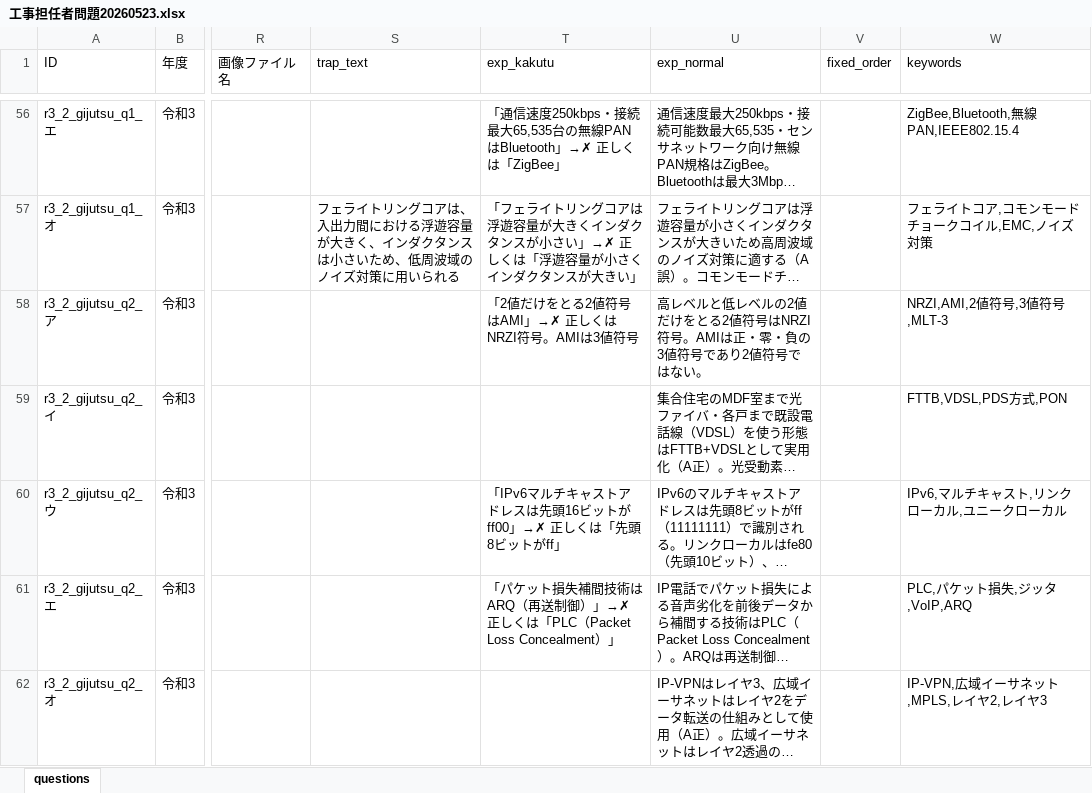
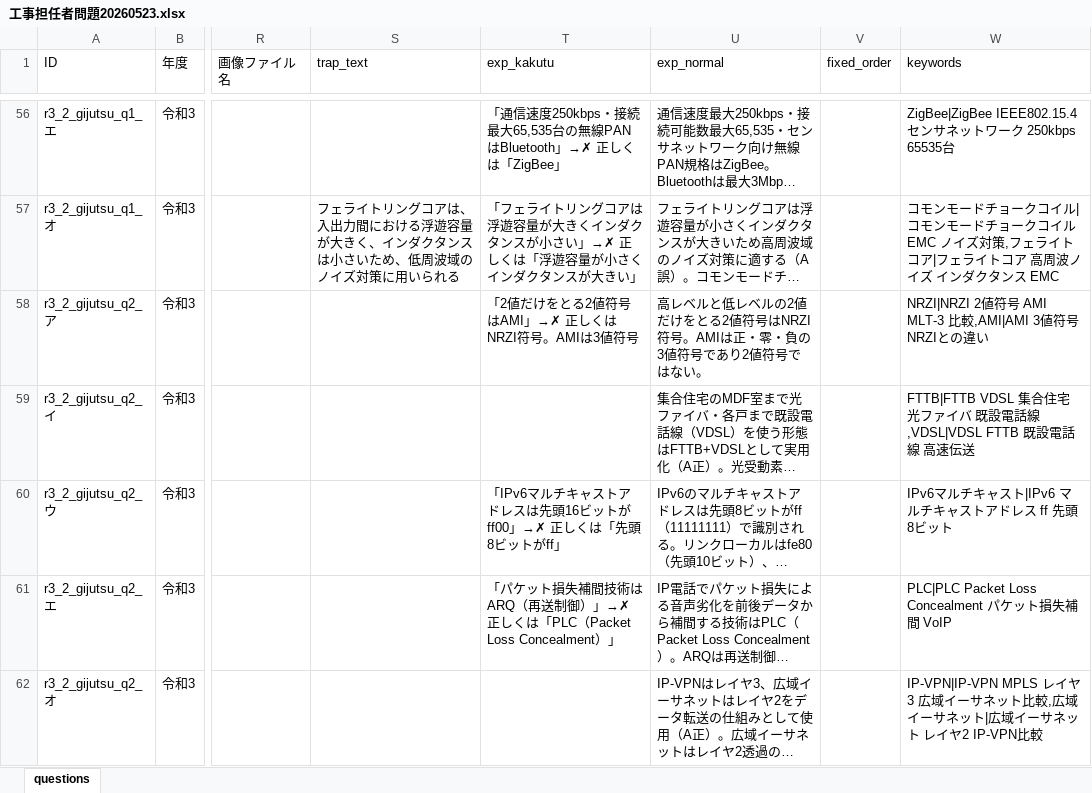
Before and after one commit to izamu246/ko-tan-quiz, an Excel workbook: 工事担任者問題20260523.xlsx, sheet questions, drawn as a sheet; only a part is shown, gaps mark what is left out; long unchanged cells end in …; values as stored, in another font and other column widths than the file's, no borders; the diff covers the shown part only; the diff names each change by its address in the sheet, - before the commit and + after, or states it on an @@ line.

```diff
--- a/工事担任者問題20260523.xlsx (sheet questions)
+++ b/工事担任者問題20260523.xlsx (sheet questions)
-W56 (keywords): ZigBee,Bluetooth,無線PAN,IEEE802.15.4
+W56 (keywords): ZigBee|ZigBee IEEE802.15.4 センサネットワーク 250kbps 65535台
-W57 (keywords): フェライトコア,コモンモードチョークコイル,EMC,ノイズ対策
+W57 (keywords): コモンモードチョークコイル|コモンモードチョークコイル EMC ノイズ対策,フェライトコア|フェライトコア 高周波ノイズ インダクタンス EMC
-W58 (keywords): NRZI,AMI,2値符号,3値符号,MLT-3
+W58 (keywords): NRZI|NRZI 2値符号 AMI MLT-3 比較,AMI|AMI 3値符号 NRZIとの違い
-W59 (keywords): FTTB,VDSL,PDS方式,PON
+W59 (keywords): FTTB|FTTB VDSL 集合住宅 光ファイバ 既設電話線,VDSL|VDSL FTTB 既設電話線 高速伝送
-W60 (keywords): IPv6,マルチキャスト,リンクローカル,ユニークローカル
+W60 (keywords): IPv6マルチキャスト|IPv6 マルチキャストアドレス ff 先頭8ビット
-W61 (keywords): PLC,パケット損失,ジッタ,VoIP,ARQ
+W61 (keywords): PLC|PLC Packet Loss Concealment パケット損失補間 VoIP
-W62 (keywords): IP-VPN,広域イーサネット,MPLS,レイヤ2,レイヤ3
+W62 (keywords): IP-VPN|IP-VPN MPLS レイヤ3 広域イーサネット比較,広域イーサネット|広域イーサネット レイヤ2 IP-VPN比較
```
Also changed, not shown: 493 edited cells elsewhere in this sheet.
